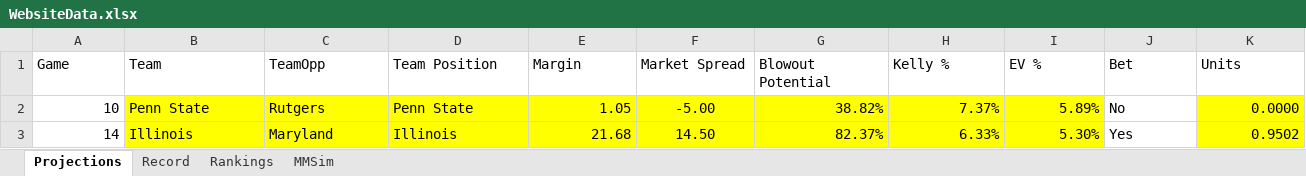
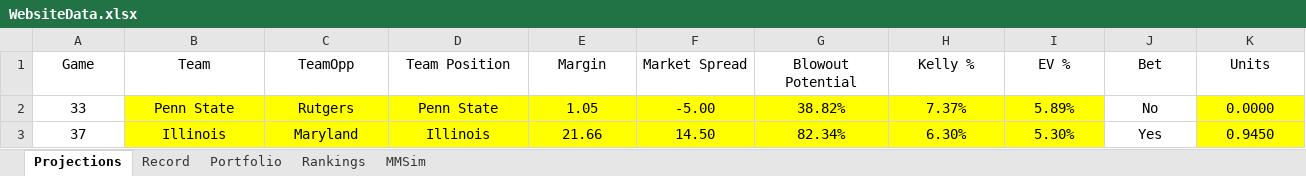
Before and after one commit to jackoo-06/jacks-cbb-site, an Excel workbook: WebsiteData.xlsx, sheet Projections, drawn as a sheet; values as stored, in another font and other column widths than the file's, no borders; the diff names each change by its address in the sheet, - before the commit and + after, or states it on an @@ line.

Commit message:
Portfolio from spreadsheet with season filter

```diff
--- a/WebsiteData.xlsx (sheet Projections)
+++ b/WebsiteData.xlsx (sheet Projections)
+sheet tab: Portfolio
-A1:K1 alignment: left
+A1:K1 alignment: center
-A2 (Game): 10
+A2 (Game): 33
-A2:A3 alignment: right
+A2:A3 alignment: center
-B2:D3 alignment: left
+B2:D3 alignment: center
-E2:E3 alignment: right
+E2:E3 alignment: center
-G2:I3 alignment: right
+G2:I3 alignment: center
-J2:J3 alignment: left
+J2:J3 alignment: center
-K2:K3 alignment: right
+K2:K3 alignment: center
-A3 (Game): 14
+A3 (Game): 37
-E3 (Margin): 21.68
+E3 (Margin): 21.66
-G3 (Blowout Potential): 82.37%
+G3 (Blowout Potential): 82.34%
-H3 (Kelly %): 6.33%
+H3 (Kelly %): 6.30%
-K3 (Units): 0.9502
+K3 (Units): 0.9450
```
Also changed, not shown: sheet Rankings, sheet Record, 5 other files.
